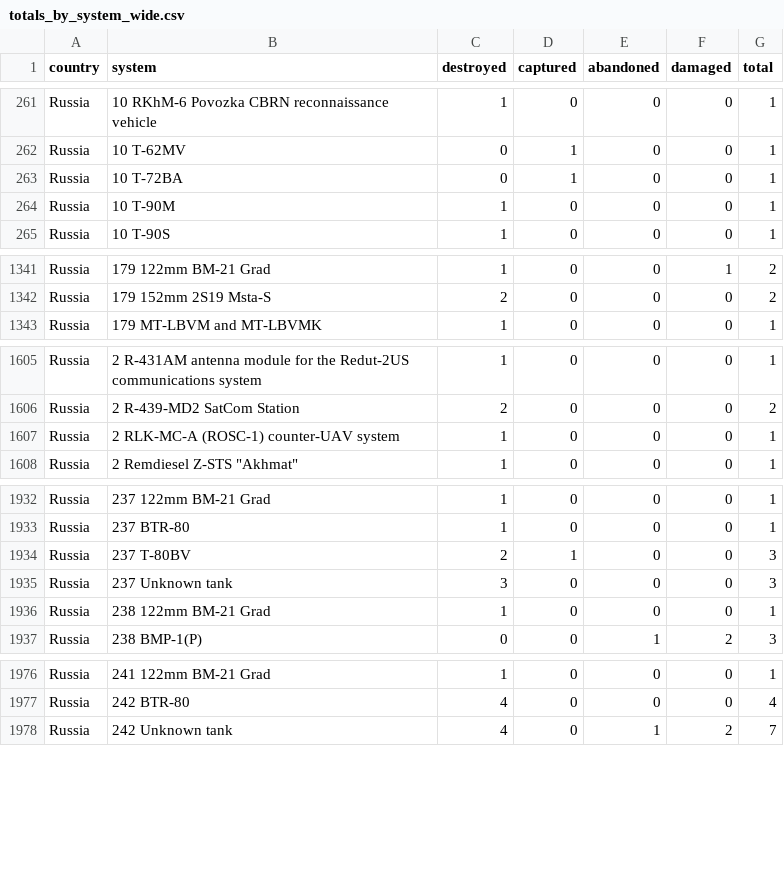
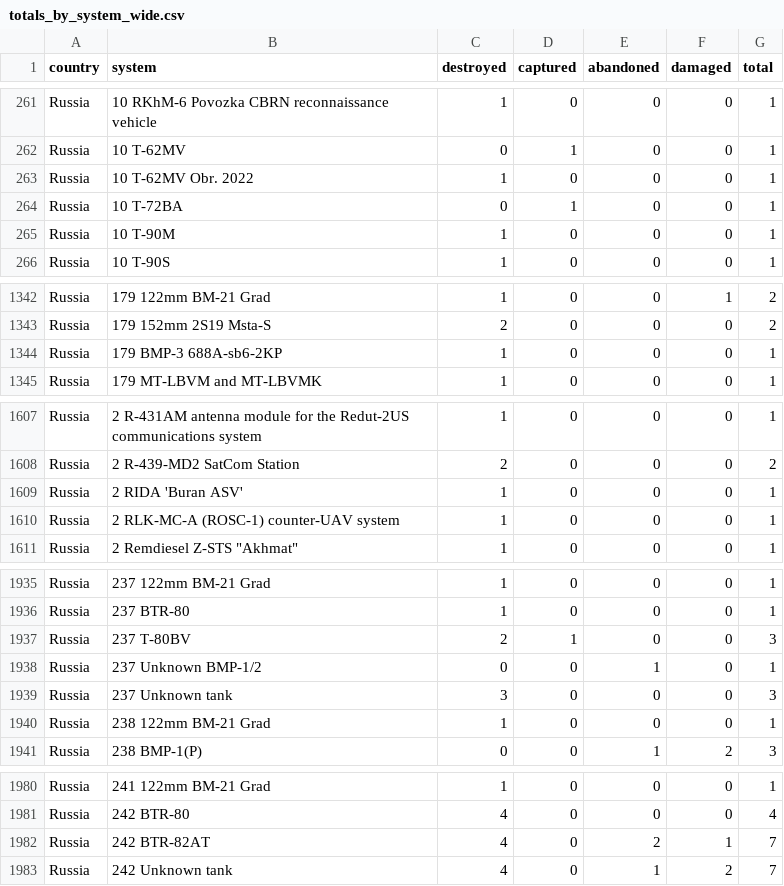
Before and after one commit to scarnecchia/oryx_data, a CSV file: totals_by_system_wide.csv, drawn as a sheet; only a part is shown, gaps mark what is left out; the diff covers the shown part only; the diff names each change by its address in the sheet, - before the commit and + after, or states it on an @@ line.

```diff
--- a/totals_by_system_wide.csv
+++ b/totals_by_system_wide.csv
+row 263: Russia | 10 T-62MV Obr. 2022 | 1 | 0 | 0 | 0 | 1
+row 1344: Russia | 179 BMP-3 688A-sb6-2KP | 1 | 0 | 0 | 0 | 1
+row 1609: Russia | 2 RIDA 'Buran ASV' | 1 | 0 | 0 | 0 | 1
+row 1938: Russia | 237 Unknown BMP-1/2 | 0 | 0 | 1 | 0 | 1
+row 1982: Russia | 242 BTR-82AT | 4 | 0 | 2 | 1 | 7
```
Also changed, not shown: 3 added rows and 38 edited cells elsewhere in this file, daily_count.csv, event_abandoned.csv, 4 other files.
